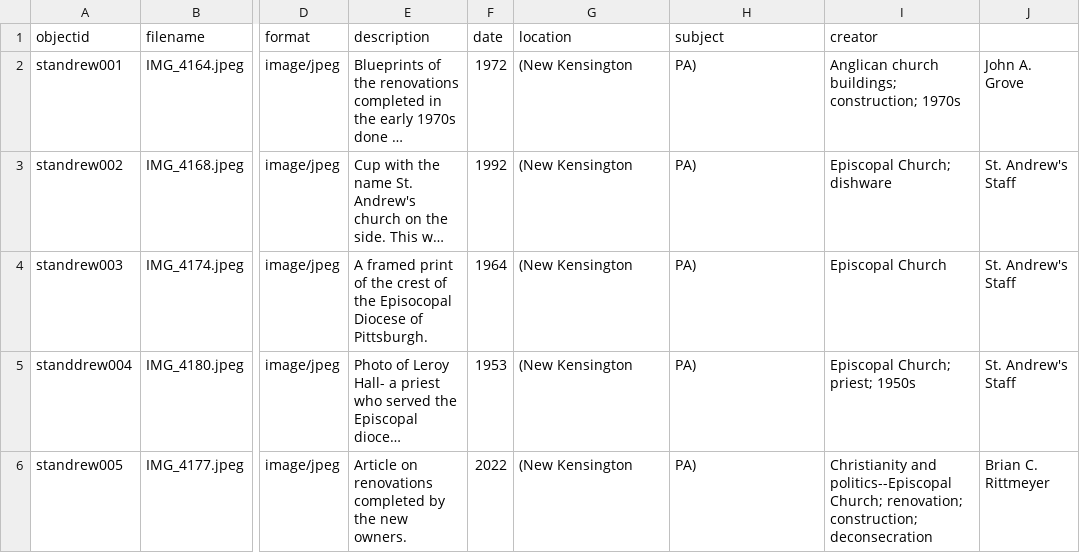
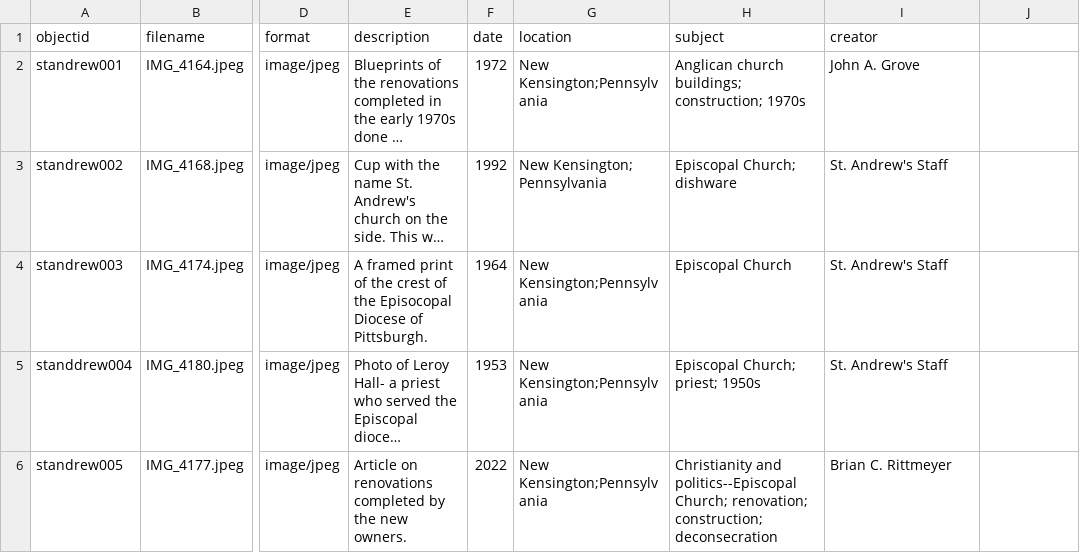
Before and after one commit to kmo5386/st_andrews_collection, a CSV file: _data/st_andrew.csv, drawn as a sheet; only a part is shown, gaps mark what is left out; long unchanged cells end in …; the diff names each change by its address in the sheet, - before the commit and + after, or states it on an @@ line.

Commit message:
Update st_andrew.csv

```diff
--- a/_data/st_andrew.csv
+++ b/_data/st_andrew.csv
-G2 (location): (New Kensington
+G2 (location): New Kensington;Pennsylvania
-H2 (subject): PA)
+H2 (subject): Anglican church buildings; construction; 1970s
-I2 (creator): Anglican church buildings; construction; 1970s
+I2 (creator): John A. Grove
-J2: John A. Grove
+J2: (empty)
-G3 (location): (New Kensington
+G3 (location): New Kensington; Pennsylvania
-H3 (subject): PA)
+H3 (subject): Episcopal Church; dishware
-I3 (creator): Episcopal Church; dishware
+I3 (creator): St. Andrew's Staff
-J3:J5: St. Andrew's Staff
+J3:J5: (empty)
-G4:G6 (location): (New Kensington
+G4:G6 (location): New Kensington;Pennsylvania
-H4 (subject): PA)
+H4 (subject): Episcopal Church
-I4 (creator): Episcopal Church
+I4 (creator): St. Andrew's Staff
-H5 (subject): PA)
+H5 (subject): Episcopal Church; priest; 1950s
-I5 (creator): Episcopal Church; priest; 1950s
+I5 (creator): St. Andrew's Staff
-H6 (subject): PA)
+H6 (subject): Christianity and politics--Episcopal Church; renovation; construction; deconsecration
-I6 (creator): Christianity and politics--Episcopal Church; renovation; construction; deconsecration
+I6 (creator): Brian C. Rittmeyer
-J6: Brian C. Rittmeyer
+J6: (empty)
```
